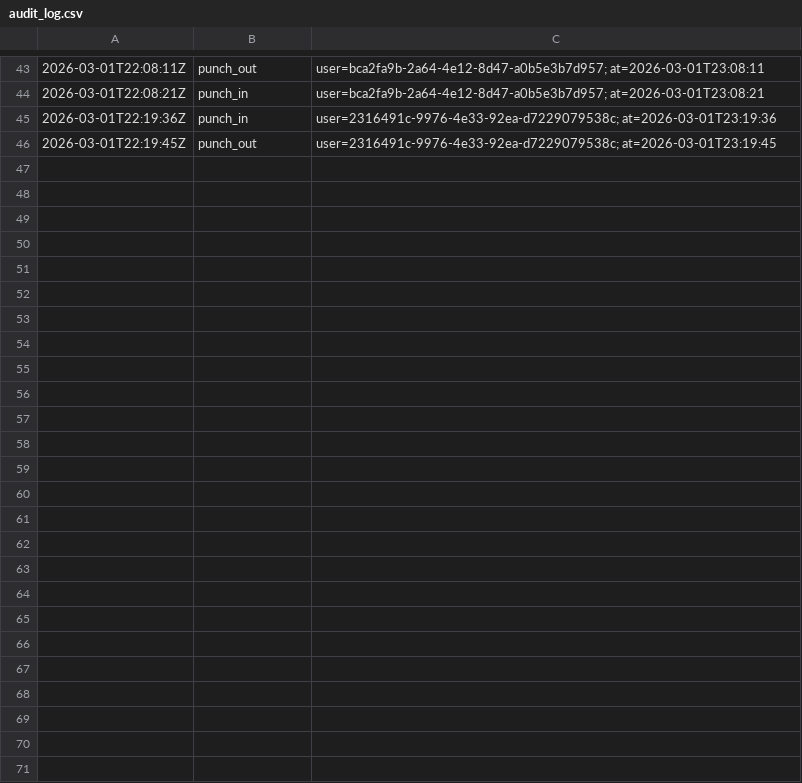
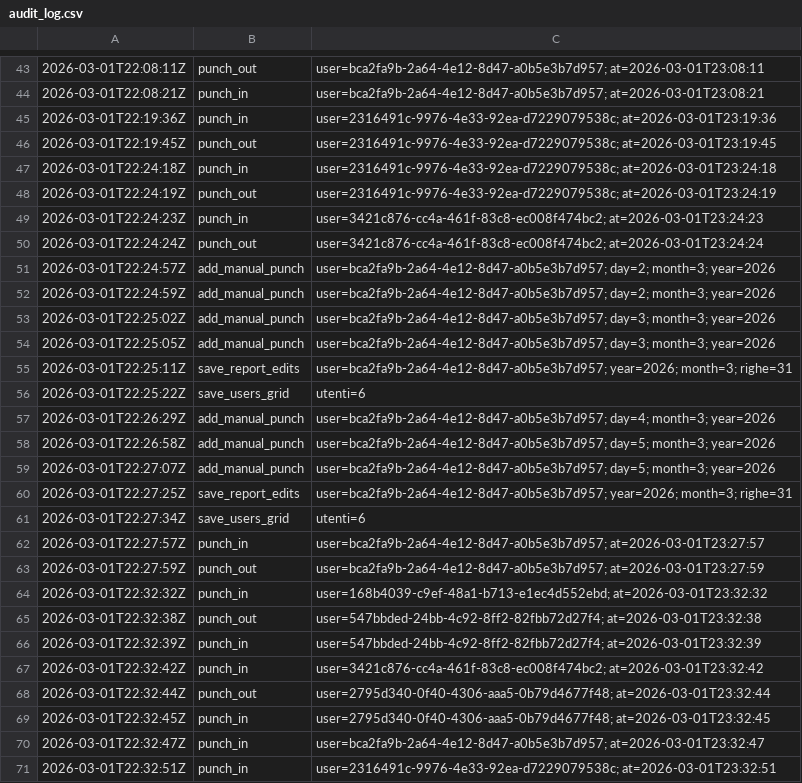
Before and after one commit to jxay28/TimeClockSolution, a CSV file: Dati/audit_log.csv, drawn as a sheet; only a part is shown, gaps mark what is left out; the diff names each change by its address in the sheet, - before the commit and + after, or states it on an @@ line.

```diff
--- a/Dati/audit_log.csv
+++ b/Dati/audit_log.csv
+row 47: 2026-03-01T22:24:18Z | punch_in | user=2316491c-9976-4e33-92ea-d7229079538c; at=2026-03-01T23:24:18
+row 48: 2026-03-01T22:24:19Z | punch_out | user=2316491c-9976-4e33-92ea-d7229079538c; at=2026-03-01T23:24:19
+row 49: 2026-03-01T22:24:23Z | punch_in | user=3421c876-cc4a-461f-83c8-ec008f474bc2; at=2026-03-01T23:24:23
+row 50: 2026-03-01T22:24:24Z | punch_out | user=3421c876-cc4a-461f-83c8-ec008f474bc2; at=2026-03-01T23:24:24
+row 51: 2026-03-01T22:24:57Z | add_manual_punch | user=bca2fa9b-2a64-4e12-8d47-a0b5e3b7d957; day=2; month=3; year=2026
+row 52: 2026-03-01T22:24:59Z | add_manual_punch | user=bca2fa9b-2a64-4e12-8d47-a0b5e3b7d957; day=2; month=3; year=2026
+row 53: 2026-03-01T22:25:02Z | add_manual_punch | user=bca2fa9b-2a64-4e12-8d47-a0b5e3b7d957; day=3; month=3; year=2026
+row 54: 2026-03-01T22:25:05Z | add_manual_punch | user=bca2fa9b-2a64-4e12-8d47-a0b5e3b7d957; day=3; month=3; year=2026
+row 55: 2026-03-01T22:25:11Z | save_report_edits | user=bca2fa9b-2a64-4e12-8d47-a0b5e3b7d957; year=2026; month=3; righe=31
+row 56: 2026-03-01T22:25:22Z | save_users_grid | utenti=6
+row 57: 2026-03-01T22:26:29Z | add_manual_punch | user=bca2fa9b-2a64-4e12-8d47-a0b5e3b7d957; day=4; month=3; year=2026
+row 58: 2026-03-01T22:26:58Z | add_manual_punch | user=bca2fa9b-2a64-4e12-8d47-a0b5e3b7d957; day=5; month=3; year=2026
+row 59: 2026-03-01T22:27:07Z | add_manual_punch | user=bca2fa9b-2a64-4e12-8d47-a0b5e3b7d957; day=5; month=3; year=2026
+row 60: 2026-03-01T22:27:25Z | save_report_edits | user=bca2fa9b-2a64-4e12-8d47-a0b5e3b7d957; year=2026; month=3; righe=31
+row 61: 2026-03-01T22:27:34Z | save_users_grid | utenti=6
+row 62: 2026-03-01T22:27:57Z | punch_in | user=bca2fa9b-2a64-4e12-8d47-a0b5e3b7d957; at=2026-03-01T23:27:57
+row 63: 2026-03-01T22:27:59Z | punch_out | user=bca2fa9b-2a64-4e12-8d47-a0b5e3b7d957; at=2026-03-01T23:27:59
+row 64: 2026-03-01T22:32:32Z | punch_in | user=168b4039-c9ef-48a1-b713-e1ec4d552ebd; at=2026-03-01T23:32:32
+row 65: 2026-03-01T22:32:38Z | punch_out | user=547bbded-24bb-4c92-8ff2-82fbb72d27f4; at=2026-03-01T23:32:38
+row 66: 2026-03-01T22:32:39Z | punch_in | user=547bbded-24bb-4c92-8ff2-82fbb72d27f4; at=2026-03-01T23:32:39
+row 67: 2026-03-01T22:32:42Z | punch_in | user=3421c876-cc4a-461f-83c8-ec008f474bc2; at=2026-03-01T23:32:42
+row 68: 2026-03-01T22:32:44Z | punch_out | user=2795d340-0f40-4306-aaa5-0b79d4677f48; at=2026-03-01T23:32:44
+row 69: 2026-03-01T22:32:45Z | punch_in | user=2795d340-0f40-4306-aaa5-0b79d4677f48; at=2026-03-01T23:32:45
+row 70: 2026-03-01T22:32:47Z | punch_in | user=bca2fa9b-2a64-4e12-8d47-a0b5e3b7d957; at=2026-03-01T23:32:47
+row 71: 2026-03-01T22:32:51Z | punch_in | user=2316491c-9976-4e33-92ea-d7229079538c; at=2026-03-01T23:32:51
```
Also changed, not shown: Dati/2316491c-9976-4e33-92ea-d7229079538c.csv, Dati/utenti.csv, 8 other files.
